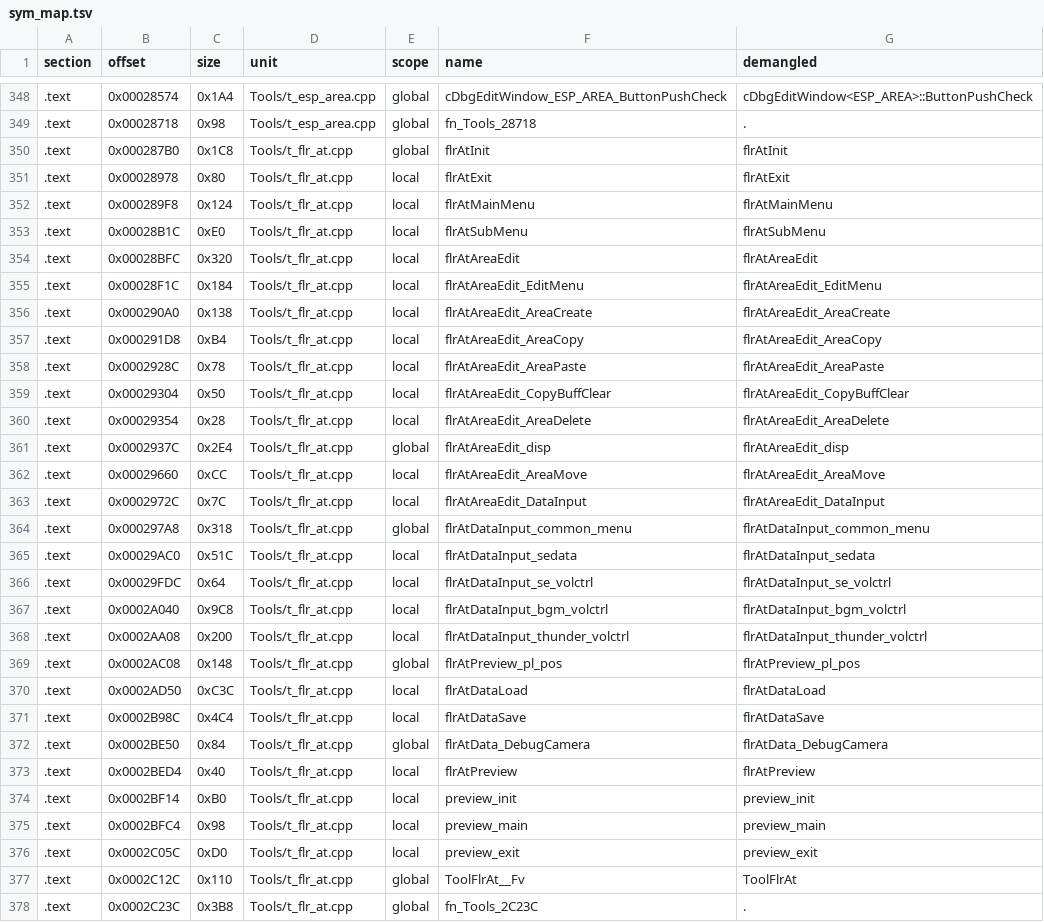
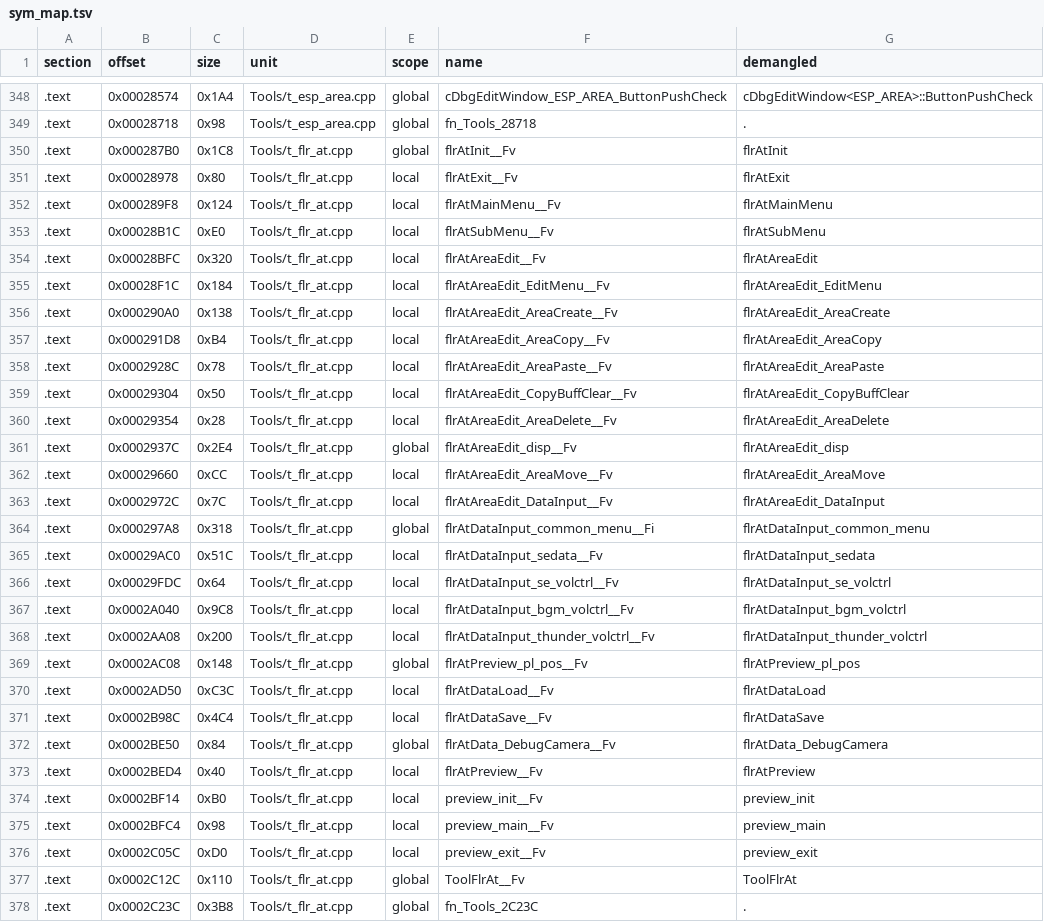
Before and after one commit to Penguinjanator/re4, a TSV file: config/G4BE08/modules/Tools/sym_map.tsv, drawn as a sheet; only a part is shown, gaps mark what is left out; the diff covers the shown part only.

Commit message:
Tools REL: t_eminfo matching; t_flr_at 25/29 written; t_vib 20/29; menu/clamp/switch idioms

```diff
--- a/config/G4BE08/modules/Tools/sym_map.tsv
+++ b/config/G4BE08/modules/Tools/sym_map.tsv
@@ -349,29 +349,29 @@ section	offset	size	unit	scope	name	demangled
 .text	0x00028718	0x98	Tools/t_esp_area.cpp	global	fn_Tools_28718	.
-.text	0x000287B0	0x1C8	Tools/t_flr_at.cpp	global	flrAtInit	flrAtInit
-.text	0x00028978	0x80	Tools/t_flr_at.cpp	local	flrAtExit	flrAtExit
-.text	0x000289F8	0x124	Tools/t_flr_at.cpp	local	flrAtMainMenu	flrAtMainMenu
-.text	0x00028B1C	0xE0	Tools/t_flr_at.cpp	local	flrAtSubMenu	flrAtSubMenu
-.text	0x00028BFC	0x320	Tools/t_flr_at.cpp	local	flrAtAreaEdit	flrAtAreaEdit
-.text	0x00028F1C	0x184	Tools/t_flr_at.cpp	local	flrAtAreaEdit_EditMenu	flrAtAreaEdit_EditMenu
-.text	0x000290A0	0x138	Tools/t_flr_at.cpp	local	flrAtAreaEdit_AreaCreate	flrAtAreaEdit_AreaCreate
-.text	0x000291D8	0xB4	Tools/t_flr_at.cpp	local	flrAtAreaEdit_AreaCopy	flrAtAreaEdit_AreaCopy
-.text	0x0002928C	0x78	Tools/t_flr_at.cpp	local	flrAtAreaEdit_AreaPaste	flrAtAreaEdit_AreaPaste
-.text	0x00029304	0x50	Tools/t_flr_at.cpp	local	flrAtAreaEdit_CopyBuffClear	flrAtAreaEdit_CopyBuffClear
-.text	0x00029354	0x28	Tools/t_flr_at.cpp	local	flrAtAreaEdit_AreaDelete	flrAtAreaEdit_AreaDelete
-.text	0x0002937C	0x2E4	Tools/t_flr_at.cpp	global	flrAtAreaEdit_disp	flrAtAreaEdit_disp
-.text	0x00029660	0xCC	Tools/t_flr_at.cpp	local	flrAtAreaEdit_AreaMove	flrAtAreaEdit_AreaMove
-.text	0x0002972C	0x7C	Tools/t_flr_at.cpp	local	flrAtAreaEdit_DataInput	flrAtAreaEdit_DataInput
-.text	0x000297A8	0x318	Tools/t_flr_at.cpp	global	flrAtDataInput_common_menu	flrAtDataInput_common_menu
-.text	0x00029AC0	0x51C	Tools/t_flr_at.cpp	local	flrAtDataInput_sedata	flrAtDataInput_sedata
-.text	0x00029FDC	0x64	Tools/t_flr_at.cpp	local	flrAtDataInput_se_volctrl	flrAtDataInput_se_volctrl
-.text	0x0002A040	0x9C8	Tools/t_flr_at.cpp	local	flrAtDataInput_bgm_volctrl	flrAtDataInput_bgm_volctrl
-.text	0x0002AA08	0x200	Tools/t_flr_at.cpp	local	flrAtDataInput_thunder_volctrl	flrAtDataInput_thunder_volctrl
-.text	0x0002AC08	0x148	Tools/t_flr_at.cpp	global	flrAtPreview_pl_pos	flrAtPreview_pl_pos
-.text	0x0002AD50	0xC3C	Tools/t_flr_at.cpp	local	flrAtDataLoad	flrAtDataLoad
-.text	0x0002B98C	0x4C4	Tools/t_flr_at.cpp	local	flrAtDataSave	flrAtDataSave
-.text	0x0002BE50	0x84	Tools/t_flr_at.cpp	global	flrAtData_DebugCamera	flrAtData_DebugCamera
-.text	0x0002BED4	0x40	Tools/t_flr_at.cpp	local	flrAtPreview	flrAtPreview
-.text	0x0002BF14	0xB0	Tools/t_flr_at.cpp	local	preview_init	preview_init
-.text	0x0002BFC4	0x98	Tools/t_flr_at.cpp	local	preview_main	preview_main
-.text	0x0002C05C	0xD0	Tools/t_flr_at.cpp	local	preview_exit	preview_exit
+.text	0x000287B0	0x1C8	Tools/t_flr_at.cpp	global	flrAtInit__Fv	flrAtInit
+.text	0x00028978	0x80	Tools/t_flr_at.cpp	local	flrAtExit__Fv	flrAtExit
+.text	0x000289F8	0x124	Tools/t_flr_at.cpp	local	flrAtMainMenu__Fv	flrAtMainMenu
+.text	0x00028B1C	0xE0	Tools/t_flr_at.cpp	local	flrAtSubMenu__Fv	flrAtSubMenu
+.text	0x00028BFC	0x320	Tools/t_flr_at.cpp	local	flrAtAreaEdit__Fv	flrAtAreaEdit
+.text	0x00028F1C	0x184	Tools/t_flr_at.cpp	local	flrAtAreaEdit_EditMenu__Fv	flrAtAreaEdit_EditMenu
+.text	0x000290A0	0x138	Tools/t_flr_at.cpp	local	flrAtAreaEdit_AreaCreate__Fv	flrAtAreaEdit_AreaCreate
+.text	0x000291D8	0xB4	Tools/t_flr_at.cpp	local	flrAtAreaEdit_AreaCopy__Fv	flrAtAreaEdit_AreaCopy
+.text	0x0002928C	0x78	Tools/t_flr_at.cpp	local	flrAtAreaEdit_AreaPaste__Fv	flrAtAreaEdit_AreaPaste
+.text	0x00029304	0x50	Tools/t_flr_at.cpp	local	flrAtAreaEdit_CopyBuffClear__Fv	flrAtAreaEdit_CopyBuffClear
+.text	0x00029354	0x28	Tools/t_flr_at.cpp	local	flrAtAreaEdit_AreaDelete__Fv	flrAtAreaEdit_AreaDelete
+.text	0x0002937C	0x2E4	Tools/t_flr_at.cpp	global	flrAtAreaEdit_disp__Fv	flrAtAreaEdit_disp
+.text	0x00029660	0xCC	Tools/t_flr_at.cpp	local	flrAtAreaEdit_AreaMove__Fv	flrAtAreaEdit_AreaMove
+.text	0x0002972C	0x7C	Tools/t_flr_at.cpp	local	flrAtAreaEdit_DataInput__Fv	flrAtAreaEdit_DataInput
+.text	0x000297A8	0x318	Tools/t_flr_at.cpp	global	flrAtDataInput_common_menu__Fi	flrAtDataInput_common_menu
+.text	0x00029AC0	0x51C	Tools/t_flr_at.cpp	local	flrAtDataInput_sedata__Fv	flrAtDataInput_sedata
+.text	0x00029FDC	0x64	Tools/t_flr_at.cpp	local	flrAtDataInput_se_volctrl__Fv	flrAtDataInput_se_volctrl
+.text	0x0002A040	0x9C8	Tools/t_flr_at.cpp	local	flrAtDataInput_bgm_volctrl__Fv	flrAtDataInput_bgm_volctrl
+.text	0x0002AA08	0x200	Tools/t_flr_at.cpp	local	flrAtDataInput_thunder_volctrl__Fv	flrAtDataInput_thunder_volctrl
+.text	0x0002AC08	0x148	Tools/t_flr_at.cpp	global	flrAtPreview_pl_pos__Fv	flrAtPreview_pl_pos
+.text	0x0002AD50	0xC3C	Tools/t_flr_at.cpp	local	flrAtDataLoad__Fv	flrAtDataLoad
+.text	0x0002B98C	0x4C4	Tools/t_flr_at.cpp	local	flrAtDataSave__Fv	flrAtDataSave
+.text	0x0002BE50	0x84	Tools/t_flr_at.cpp	global	flrAtData_DebugCamera__Fv	flrAtData_DebugCamera
+.text	0x0002BED4	0x40	Tools/t_flr_at.cpp	local	flrAtPreview__Fv	flrAtPreview
+.text	0x0002BF14	0xB0	Tools/t_flr_at.cpp	local	preview_init__Fv	preview_init
+.text	0x0002BFC4	0x98	Tools/t_flr_at.cpp	local	preview_main__Fv	preview_main
+.text	0x0002C05C	0xD0	Tools/t_flr_at.cpp	local	preview_exit__Fv	preview_exit
 .text	0x0002C12C	0x110	Tools/t_flr_at.cpp	global	ToolFlrAt__Fv	ToolFlrAt
```
Also changed, not shown: 28 edited cells elsewhere in this file, 6 other files.
